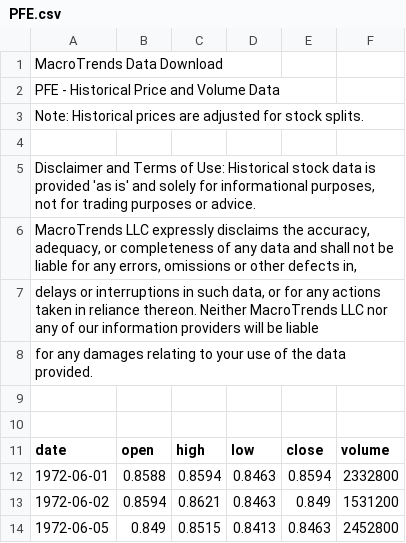
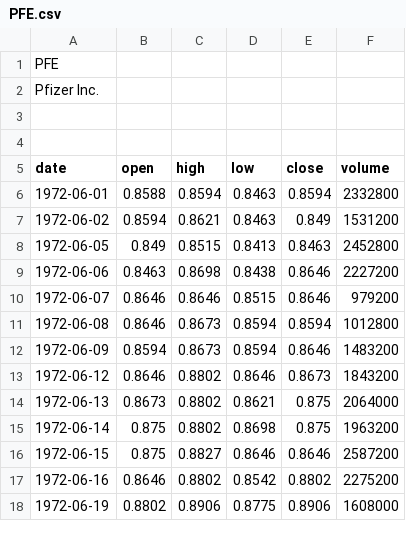
Before and after one commit to foohooboo/Team-1, a CSV file: Project/StockServer/StockServer/HistoricData/PFE.csv, drawn as a sheet; only a part is shown; the shorter side is filled out with more unchanged rows.

```diff
--- a/Project/StockServer/StockServer/HistoricData/PFE.csv
+++ b/Project/StockServer/StockServer/HistoricData/PFE.csv
@@ -1,9 +1,3 @@
-"MacroTrends Data Download"
-"PFE - Historical Price and Volume Data"
-"Note: Historical prices are adjusted for stock splits."
-
-"Disclaimer and Terms of Use: Historical stock data is provided 'as is' and solely for informational purposes, not for trading purposes or advice."
-"MacroTrends LLC expressly disclaims the accuracy, adequacy, or completeness of any data and shall not be liable for any errors, omissions or other defects in, "
-"delays or interruptions in such data, or for any actions taken in reliance thereon.  Neither MacroTrends LLC nor any of our information providers will be liable"
-"for any damages relating to your use of the data provided."
+"PFE"
+"Pfizer Inc."
 
```
Also changed, not shown: Project/StockServer/StockServer/HistoricData/AAPL.csv, Project/StockServer/StockServer/HistoricData/GOOG.csv, 19 other files.
